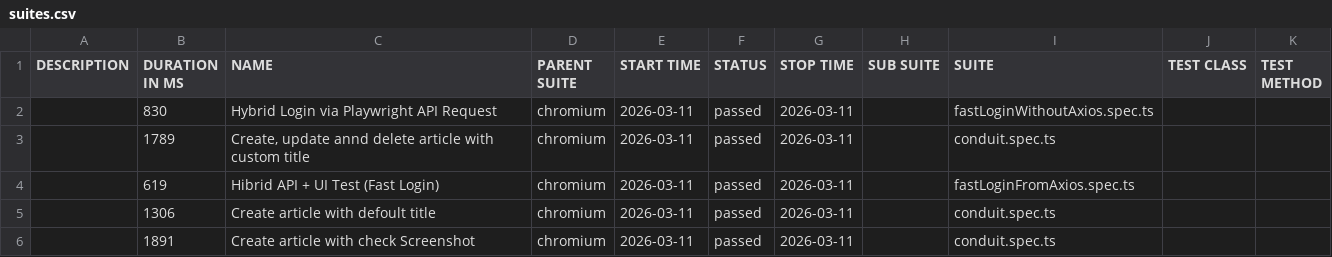
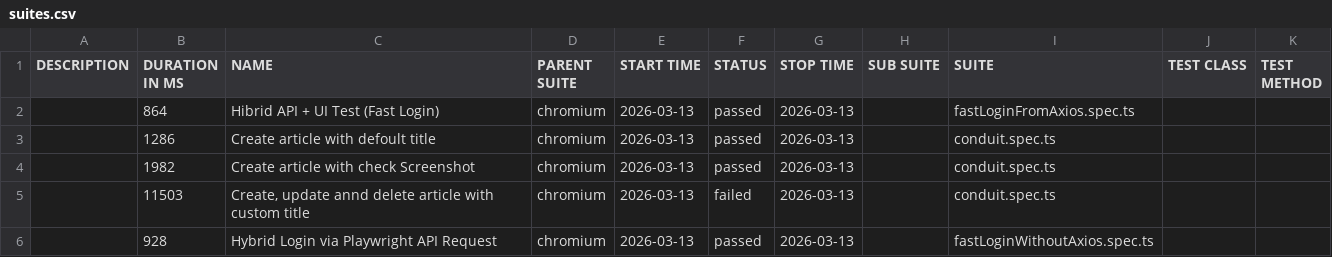
Before and after one commit to baleksandr/playwright-conduit-framework, a CSV file: data/suites.csv, drawn as a sheet.

```diff
--- a/data/suites.csv
+++ b/data/suites.csv
@@ -1,6 +1,6 @@
 "DESCRIPTION","DURATION IN MS","NAME","PARENT SUITE","START TIME","STATUS","STOP TIME","SUB SUITE","SUITE","TEST CLASS","TEST METHOD"
-"","830","Hybrid Login via Playwright API Request","chromium","2026-03-11","passed","2026-03-11","","fastLoginWithoutAxios.spec.ts","",""
-"","1789","Create, update annd delete article with custom title","chromium","2026-03-11","passed","2026-03-11","","conduit.spec.ts","",""
-"","619","Hibrid API + UI Test (Fast Login)","chromium","2026-03-11","passed","2026-03-11","","fastLoginFromAxios.spec.ts","",""
-"","1306","Create article with defoult title","chromium","2026-03-11","passed","2026-03-11","","conduit.spec.ts","",""
-"","1891","Create article with check Screenshot","chromium","2026-03-11","passed","2026-03-11","","conduit.spec.ts","",""
+"","864","Hibrid API + UI Test (Fast Login)","chromium","2026-03-13","passed","2026-03-13","","fastLoginFromAxios.spec.ts","",""
+"","1286","Create article with defoult title","chromium","2026-03-13","passed","2026-03-13","","conduit.spec.ts","",""
+"","1982","Create article with check Screenshot","chromium","2026-03-13","passed","2026-03-13","","conduit.spec.ts","",""
+"","11503","Create, update annd delete article with custom title","chromium","2026-03-13","failed","2026-03-13","","conduit.spec.ts","",""
+"","928","Hybrid Login via Playwright API Request","chromium","2026-03-13","passed","2026-03-13","","fastLoginWithoutAxios.spec.ts","",""
```
Also changed, not shown: 50 other files.
